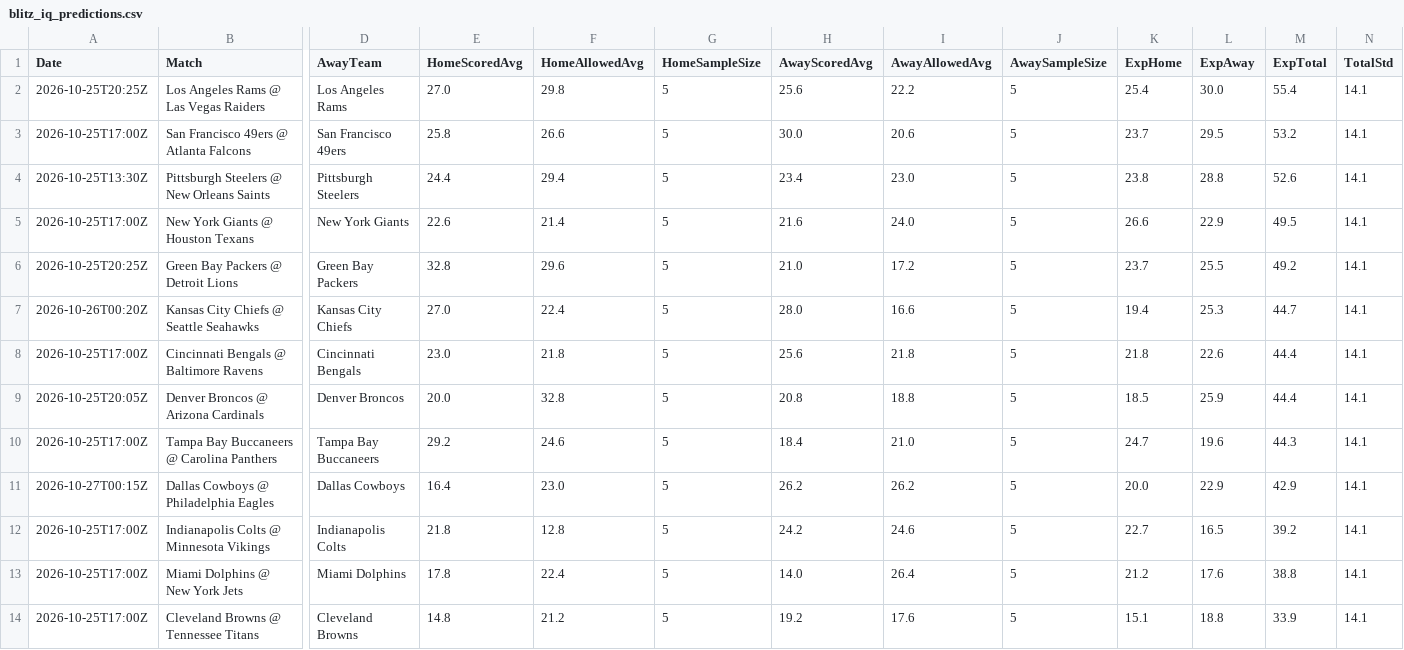
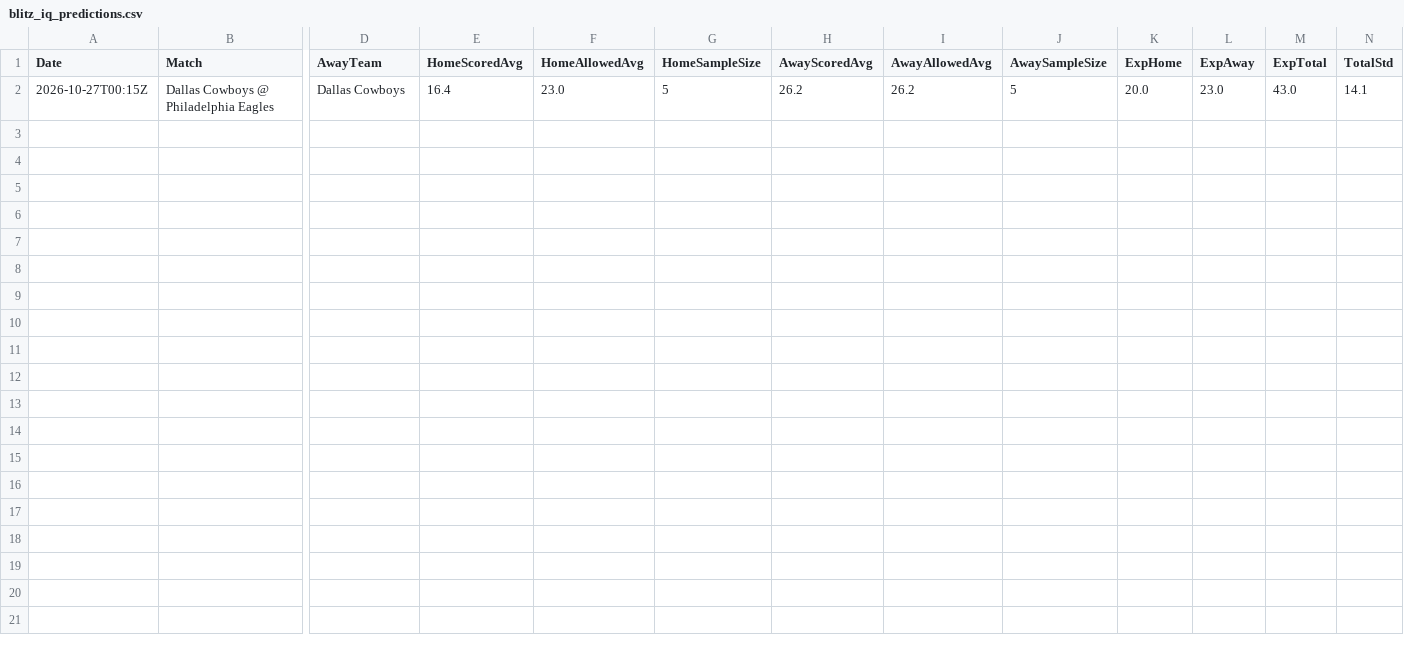
Before and after one commit to niibaboo/SportsIQ, a CSV file: docs/blitz-iq/blitz_iq_predictions.csv, drawn as a sheet; only a part is shown, gaps mark what is left out; removed rows and columns are numbered as before the commit, all else as after; rows hold the shown columns only; the diff names each change by its address in the sheet, - before the commit and + after, or states it on an @@ line.

```diff
--- a/docs/blitz-iq/blitz_iq_predictions.csv
+++ b/docs/blitz-iq/blitz_iq_predictions.csv
-row 2: 2026-10-25T20:25Z | Los Angeles Rams @ Las Vegas Raiders | Los Angeles Rams | 27.0 | 29.8 | 5 | 25.6 | 22.2 | 5 | 25.4 | 30.0 | 55.4 | 14.1
-row 3: 2026-10-25T17:00Z | San Francisco 49ers @ Atlanta Falcons | San Francisco 49ers | 25.8 | 26.6 | 5 | 30.0 | 20.6 | 5 | 23.7 | 29.5 | 53.2 | 14.1
-row 4: 2026-10-25T13:30Z | Pittsburgh Steelers @ New Orleans Saints | Pittsburgh Steelers | 24.4 | 29.4 | 5 | 23.4 | 23.0 | 5 | 23.8 | 28.8 | 52.6 | 14.1
-row 5: 2026-10-25T17:00Z | New York Giants @ Houston Texans | New York Giants | 22.6 | 21.4 | 5 | 21.6 | 24.0 | 5 | 26.6 | 22.9 | 49.5 | 14.1
-row 6: 2026-10-25T20:25Z | Green Bay Packers @ Detroit Lions | Green Bay Packers | 32.8 | 29.6 | 5 | 21.0 | 17.2 | 5 | 23.7 | 25.5 | 49.2 | 14.1
-row 7: 2026-10-26T00:20Z | Kansas City Chiefs @ Seattle Seahawks | Kansas City Chiefs | 27.0 | 22.4 | 5 | 28.0 | 16.6 | 5 | 19.4 | 25.3 | 44.7 | 14.1
-row 8: 2026-10-25T17:00Z | Cincinnati Bengals @ Baltimore Ravens | Cincinnati Bengals | 23.0 | 21.8 | 5 | 25.6 | 21.8 | 5 | 21.8 | 22.6 | 44.4 | 14.1
-row 9: 2026-10-25T20:05Z | Denver Broncos @ Arizona Cardinals | Denver Broncos | 20.0 | 32.8 | 5 | 20.8 | 18.8 | 5 | 18.5 | 25.9 | 44.4 | 14.1
-row 10: 2026-10-25T17:00Z | Tampa Bay Buccaneers @ Carolina Panthers | Tampa Bay Buccaneers | 29.2 | 24.6 | 5 | 18.4 | 21.0 | 5 | 24.7 | 19.6 | 44.3 | 14.1
-L2 (ExpAway): 22.9
+L2 (ExpAway): 23.0
-M2 (ExpTotal): 42.9
+M2 (ExpTotal): 43.0
-row 12: 2026-10-25T17:00Z | Indianapolis Colts @ Minnesota Vikings | Indianapolis Colts | 21.8 | 12.8 | 5 | 24.2 | 24.6 | 5 | 22.7 | 16.5 | 39.2 | 14.1
-row 13: 2026-10-25T17:00Z | Miami Dolphins @ New York Jets | Miami Dolphins | 17.8 | 22.4 | 5 | 14.0 | 26.4 | 5 | 21.2 | 17.6 | 38.8 | 14.1
-row 14: 2026-10-25T17:00Z | Cleveland Browns @ Tennessee Titans | Cleveland Browns | 14.8 | 21.2 | 5 | 19.2 | 17.6 | 5 | 15.1 | 18.8 | 33.9 | 14.1
```
Also changed, not shown: 5 other files.
